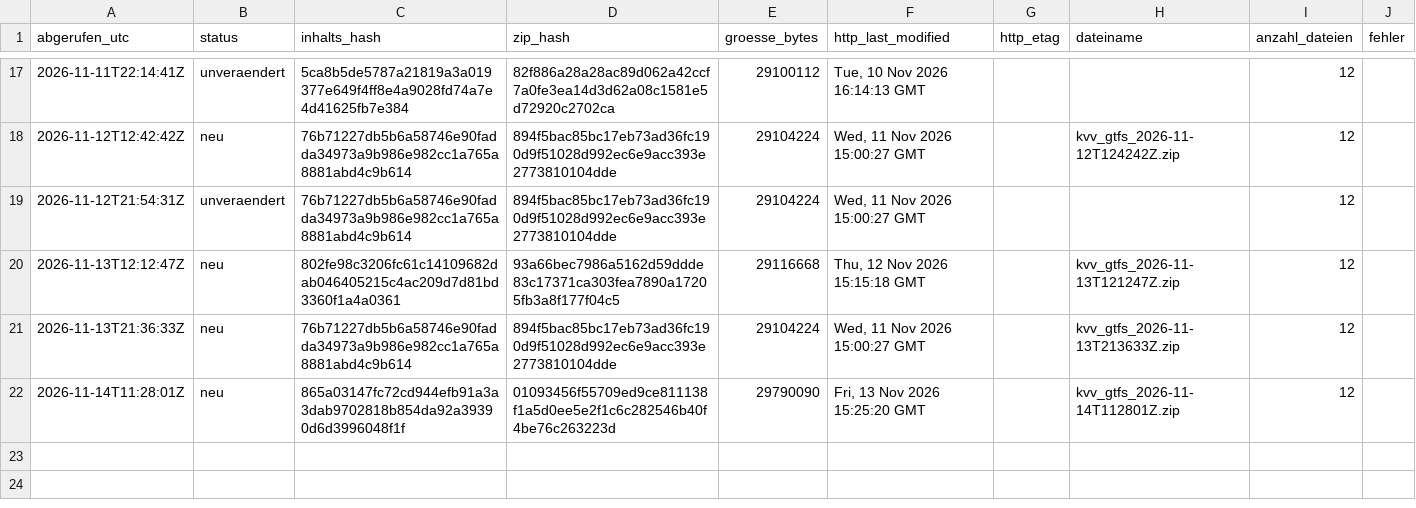
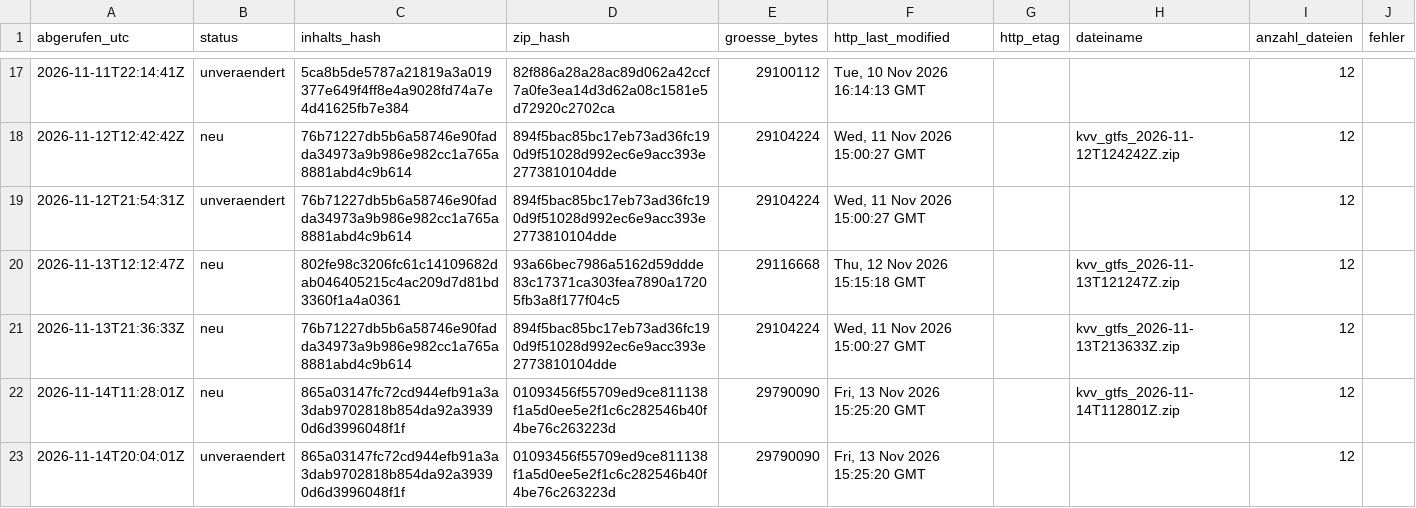
Before and after one commit to rtoschpulotov/kvv-fahrplanmonitor, a CSV file: data/snapshot_register.csv, drawn as a sheet; only a part is shown, gaps mark what is left out; the diff names each change by its address in the sheet, - before the commit and + after, or states it on an @@ line.

Commit message:
Snapshot-Register: unveraendert 2026-11-14

```diff
--- a/data/snapshot_register.csv
+++ b/data/snapshot_register.csv
+row 23: 2026-11-14T20:04:01Z | unveraendert | 865a03147fc72cd944efb91a3a3dab9702818b854da92a39390d6d3996048f1f | 01093456f55709ed9ce811138f1a5d0ee5e2f1c6c282546b40f4be76c263223d | 29790090 | Fri, 13 Nov 2026 15:25:20 GMT |  |  | 12
```
